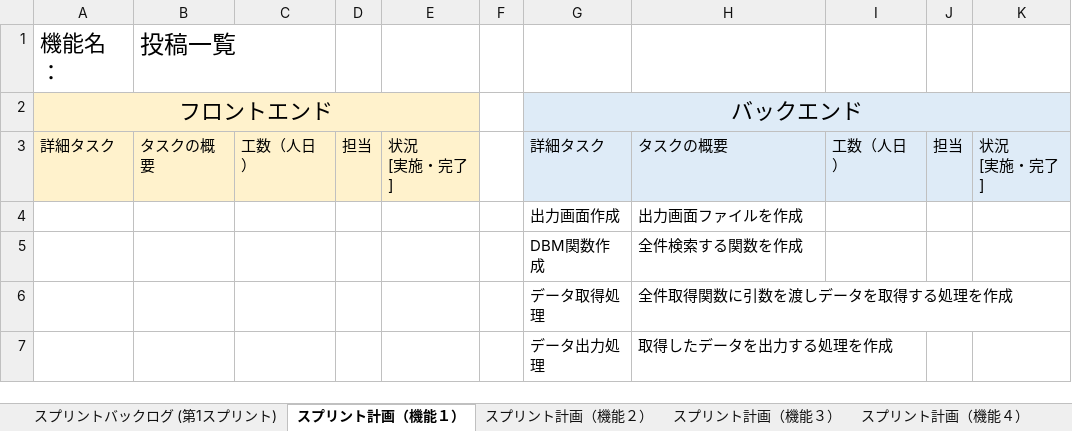
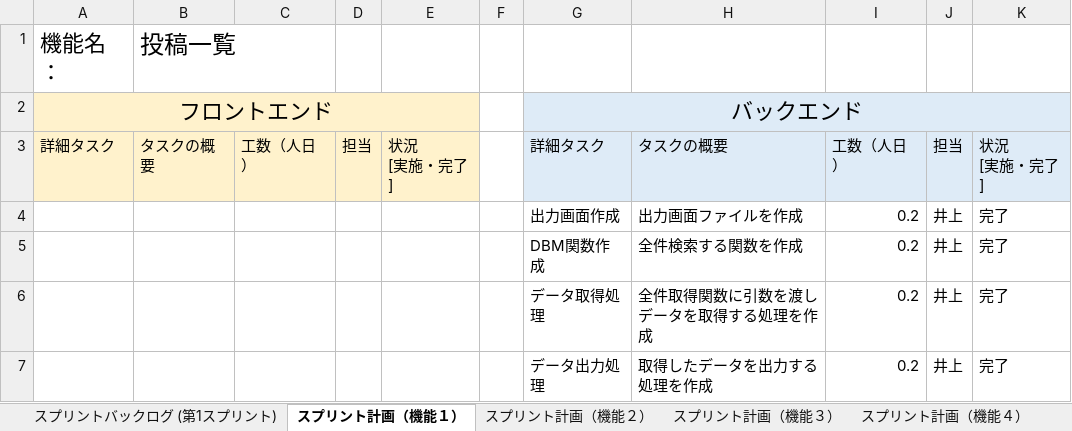
Before and after one commit to fu-syoji-t/SD3D_2023_Scrum3, an Excel workbook: 03スプリントバックログ/Scrum3_スプリントバックログ.xlsx, sheet スプリント計画（機能１）, drawn as a sheet; values as stored, in another font and other column widths than the file's, no borders; removed rows and columns are numbered as before the commit, all else as after; the diff names each change by its address in the sheet, - before the commit and + after, or states it on an @@ line.

```diff
--- a/03スプリントバックログ/Scrum3_スプリントバックログ.xlsx (sheet スプリント計画（機能１）)
+++ b/03スプリントバックログ/Scrum3_スプリントバックログ.xlsx (sheet スプリント計画（機能１）)
-row 4:  |  |  |  |  |  | 出力画面作成 | 出力画面ファイルを作成
-row 5:  |  |  |  |  |  | DBM関数作成 | 全件検索する関数を作成
-row 6:  |  |  |  |  |  | データ取得処理 | 全件取得関数に引数を渡しデータを取得する処理を作成
-row 7:  |  |  |  |  |  | データ出力処理 | 取得したデータを出力する処理を作成
+row 4:  |  |  |  |  |  | 出力画面作成 | 出力画面ファイルを作成 | 0.2 | 井上 | 完了
+row 5:  |  |  |  |  |  | DBM関数作成 | 全件検索する関数を作成 | 0.2 | 井上 | 完了
+row 6:  |  |  |  |  |  | データ取得処理 | 全件取得関数に引数を渡しデータを取得する処理を作成 | 0.2 | 井上 | 完了
+row 7:  |  |  |  |  |  | データ出力処理 | 取得したデータを出力する処理を作成 | 0.2 | 井上 | 完了
```
Also changed, not shown: sheet スプリントバックログ (第1スプリント), sheet スプリント計画（機能２）, 24 other files.
